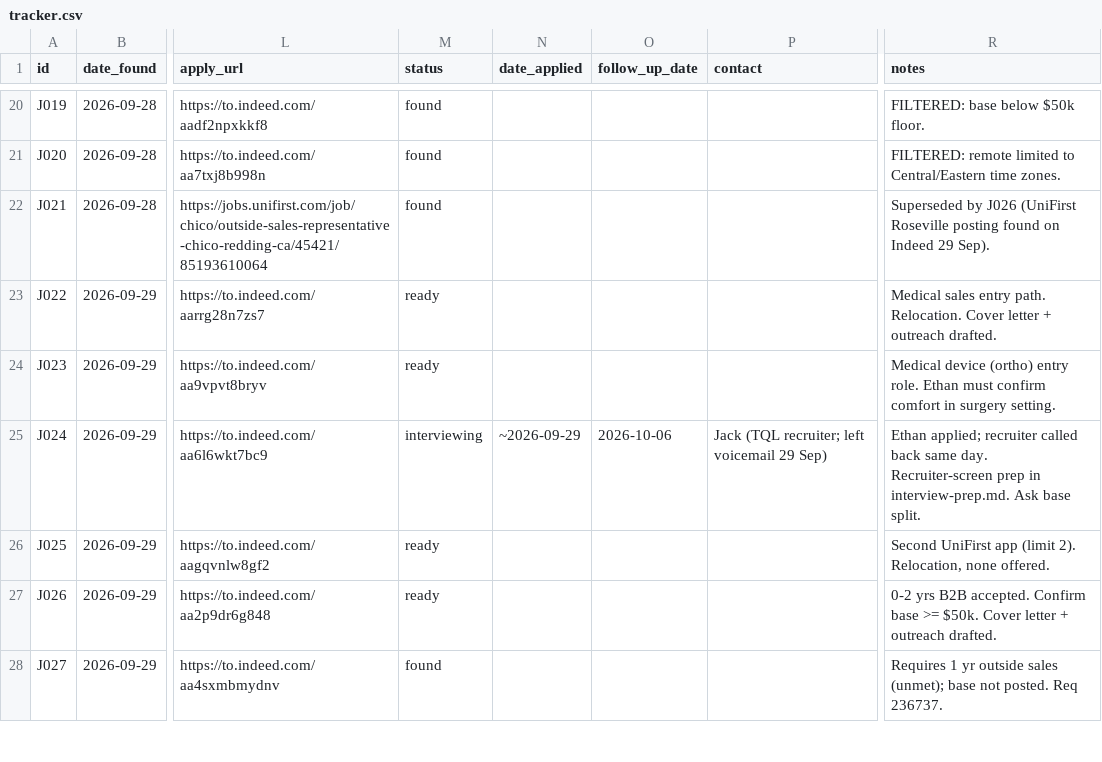
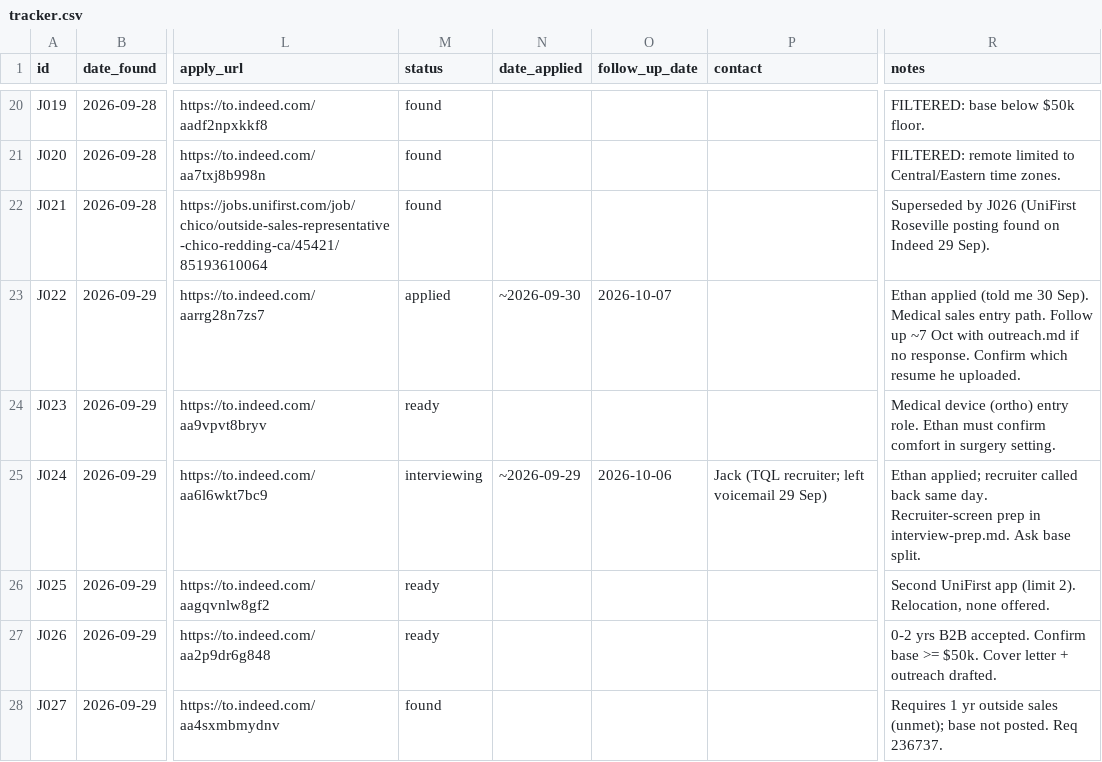
Before and after one commit to ethansantillan/Financial-advisor-, a CSV file: jobs/tracker.csv, drawn as a sheet; only a part is shown, gaps mark what is left out; the diff names each change by its address in the sheet, - before the commit and + after, or states it on an @@ line.

```diff
--- a/jobs/tracker.csv
+++ b/jobs/tracker.csv
-M23 (status): ready
+M23 (status): applied
-N23 (date_applied): (empty)
+N23 (date_applied): ~2026-09-30
-O23 (follow_up_date): (empty)
+O23 (follow_up_date): 2026-10-07
-R23 (notes): Medical sales entry path. Relocation. Cover letter + outreach drafted.
+R23 (notes): Ethan applied (told me 30 Sep). Medical sales entry path. Follow up ~7 Oct with outreach.md if no response. Confirm which resume he uploaded.
```
Also changed, not shown: 1 other file.
